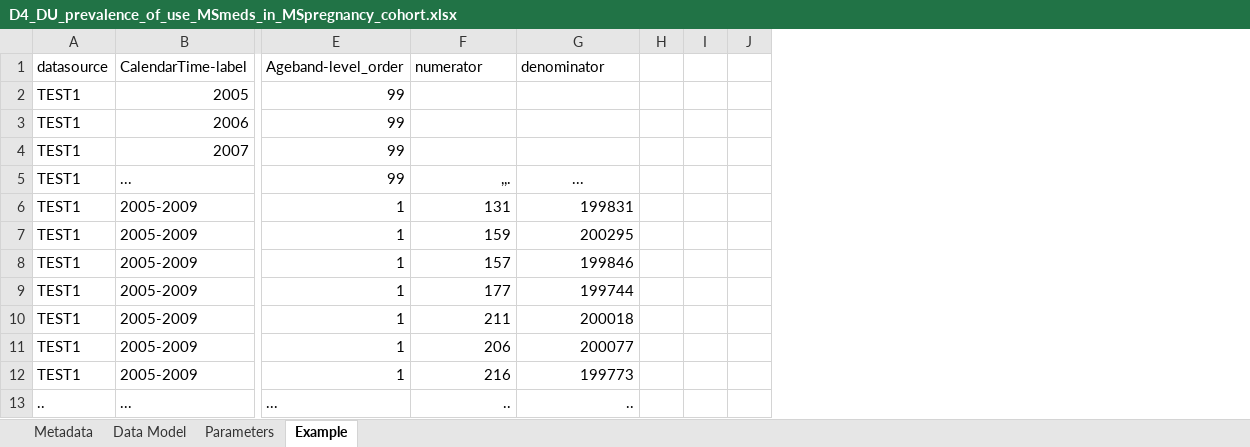
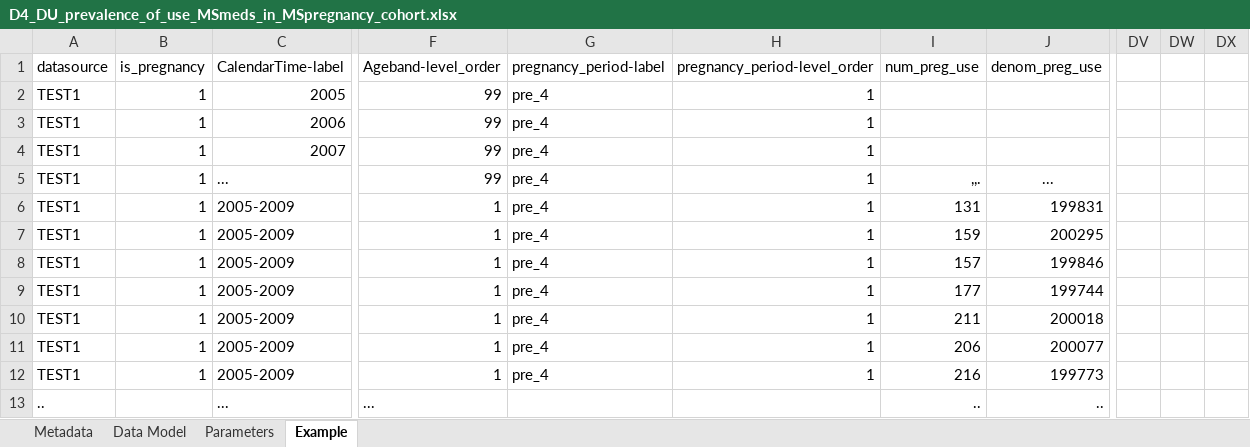
Before and after one commit to IMI-ConcePTION/DP3-MS-SLE, an Excel workbook: i_codebooks/D4_DU_prevalence_of_use_MSmeds_in_MSpregnancy_cohort.xlsx, sheet Example, drawn as a sheet; only a part is shown, gaps mark what is left out; values as stored, in another font and other column widths than the file's, no borders; removed rows and columns are numbered as before the commit, all else as after; the diff names each change by its address in the sheet, - before the commit and + after, or states it on an @@ line.

```diff
--- a/i_codebooks/D4_DU_prevalence_of_use_MSmeds_in_MSpregnancy_cohort.xlsx (sheet Example)
+++ b/i_codebooks/D4_DU_prevalence_of_use_MSmeds_in_MSpregnancy_cohort.xlsx (sheet Example)
+column B (is_pregnancy), rows 2-12: all 1
+column G (pregnancy_period-label), rows 2-12: all pre_4
+column H (pregnancy_period-level_order), rows 2-12: all 1
-column H, empty
-column I, empty
-column J, empty
+column DV, empty
+column DW, empty
+column DX, empty
-I1: numerator
+I1: num_preg_use
-J1: denominator
+J1: denom_preg_use
```
Also changed, not shown: sheet Data Model, sheet Metadata, i_codebooks/00_index.xlsx, i_codebooks/D5_DU_for_Template_3.xlsx, 3 other files.
